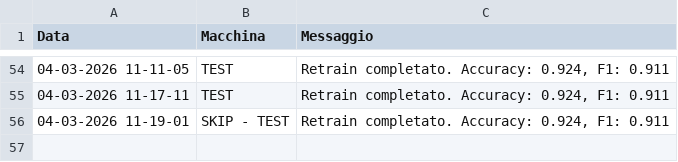
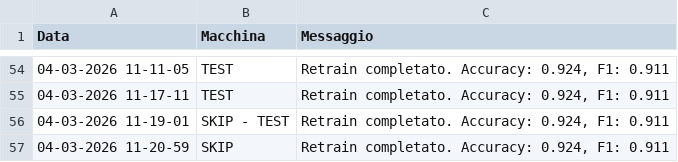
Before and after one commit to SkipAlarm/SkipAutomationAlarm, a CSV file: retrain_automation_records.csv, drawn as a sheet; only a part is shown, gaps mark what is left out; the diff names each change by its address in the sheet, - before the commit and + after, or states it on an @@ line.

Commit message:
Retrain process for SKIP has finished

```diff
--- a/retrain_automation_records.csv
+++ b/retrain_automation_records.csv
+row 57: 04-03-2026 11-20-59 | SKIP | Retrain completato. Accuracy: 0.924, F1: 0.911
```
